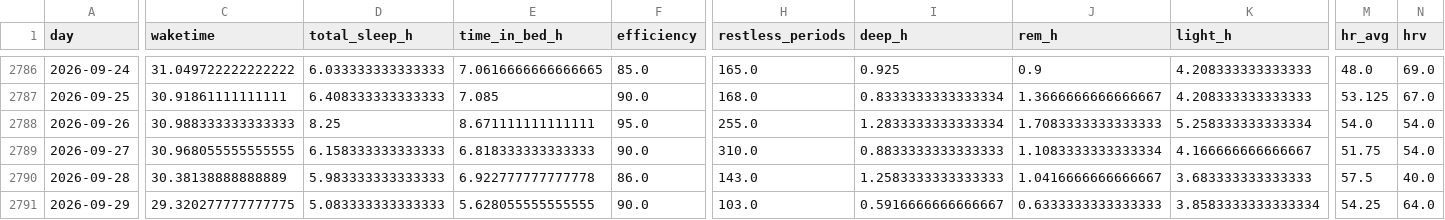
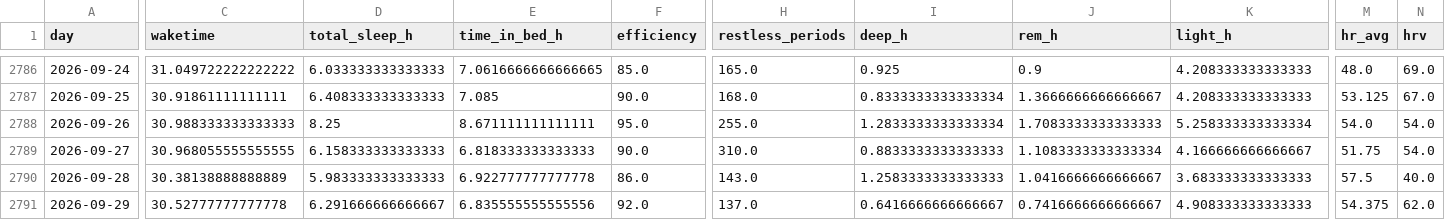
Before and after one commit to petedilworth/health-tracker, a CSV file: data/history.csv, drawn as a sheet; only a part is shown, gaps mark what is left out; the diff covers the shown part only; the diff names each change by its address in the sheet, - before the commit and + after, or states it on an @@ line.

```diff
--- a/data/history.csv
+++ b/data/history.csv
-C2791 (waketime): 29.320277777777775
+C2791 (waketime): 30.52777777777778
-D2791 (total_sleep_h): 5.083333333333333
+D2791 (total_sleep_h): 6.291666666666667
-E2791 (time_in_bed_h): 5.628055555555555
+E2791 (time_in_bed_h): 6.835555555555556
-F2791 (efficiency): 90.0
+F2791 (efficiency): 92.0
-H2791 (restless_periods): 103.0
+H2791 (restless_periods): 137.0
-I2791 (deep_h): 0.5916666666666667
+I2791 (deep_h): 0.6416666666666667
-J2791 (rem_h): 0.6333333333333333
+J2791 (rem_h): 0.7416666666666667
-K2791 (light_h): 3.8583333333333334
+K2791 (light_h): 4.908333333333333
-M2791 (hr_avg): 54.25
+M2791 (hr_avg): 54.375
-N2791 (hrv): 64.0
+N2791 (hrv): 62.0
```
Also changed, not shown: 5 edited cells elsewhere in this file, 27 other files.
